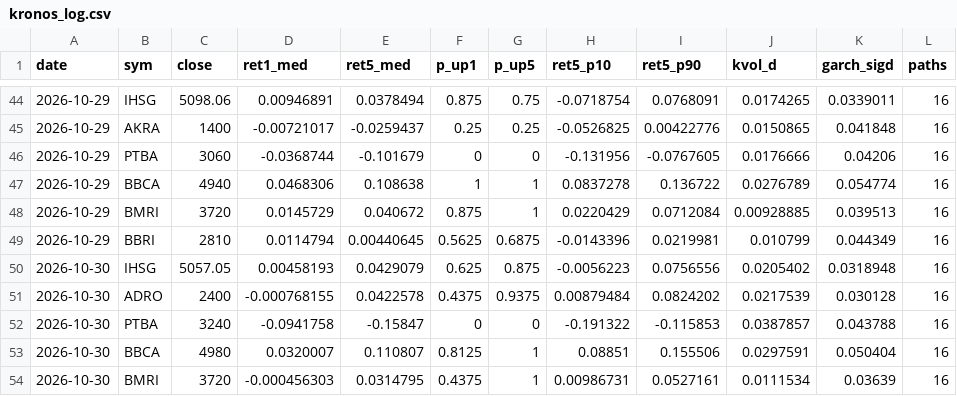
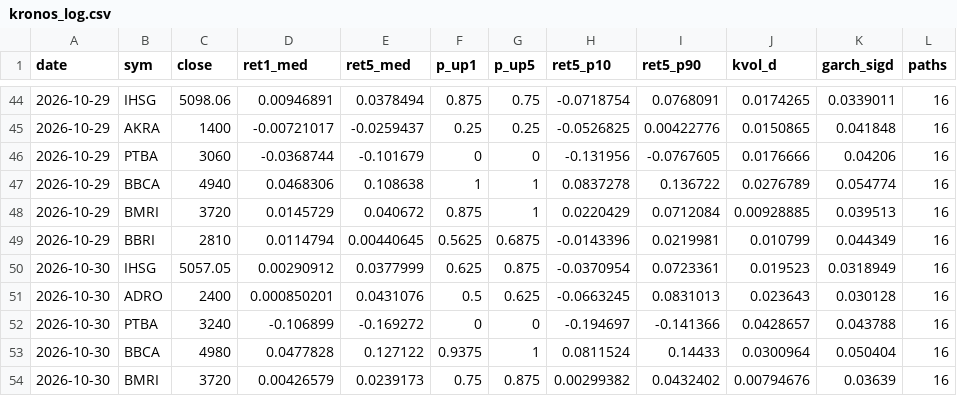
Before and after one commit to benchandra/idx-trend-bot, a CSV file: docs/data/kronos_log.csv, drawn as a sheet; only a part is shown, gaps mark what is left out; the diff covers the shown part only; the diff names each change by its address in the sheet, - before the commit and + after, or states it on an @@ line.

```diff
--- a/docs/data/kronos_log.csv
+++ b/docs/data/kronos_log.csv
-D50 (ret1_med): 0.00458193
+D50 (ret1_med): 0.00290912
-E50 (ret5_med): 0.0429079
+E50 (ret5_med): 0.0377999
-H50 (ret5_p10): -0.0056223
+H50 (ret5_p10): -0.0370954
-I50 (ret5_p90): 0.0756556
+I50 (ret5_p90): 0.0723361
-J50 (kvol_d): 0.0205402
+J50 (kvol_d): 0.019523
-K50 (garch_sigd): 0.0318948
+K50 (garch_sigd): 0.0318949
-D51 (ret1_med): -0.000768155
+D51 (ret1_med): 0.000850201
-E51 (ret5_med): 0.0422578
+E51 (ret5_med): 0.0431076
-F51 (p_up1): 0.4375
+F51 (p_up1): 0.5
-G51 (p_up5): 0.9375
+G51 (p_up5): 0.625
-H51 (ret5_p10): 0.00879484
+H51 (ret5_p10): -0.0663245
-I51 (ret5_p90): 0.0824202
+I51 (ret5_p90): 0.0831013
-J51 (kvol_d): 0.0217539
+J51 (kvol_d): 0.023643
-D52 (ret1_med): -0.0941758
+D52 (ret1_med): -0.106899
-E52 (ret5_med): -0.15847
+E52 (ret5_med): -0.169272
-H52 (ret5_p10): -0.191322
+H52 (ret5_p10): -0.194697
-I52 (ret5_p90): -0.115853
+I52 (ret5_p90): -0.141366
-J52 (kvol_d): 0.0387857
+J52 (kvol_d): 0.0428657
-D53 (ret1_med): 0.0320007
+D53 (ret1_med): 0.0477828
-E53 (ret5_med): 0.110807
+E53 (ret5_med): 0.127122
-F53 (p_up1): 0.8125
+F53 (p_up1): 0.9375
-H53 (ret5_p10): 0.08851
+H53 (ret5_p10): 0.0811524
-I53 (ret5_p90): 0.155506
+I53 (ret5_p90): 0.14433
-J53 (kvol_d): 0.0297591
+J53 (kvol_d): 0.0300964
-D54 (ret1_med): -0.000456303
+D54 (ret1_med): 0.00426579
-E54 (ret5_med): 0.0314795
+E54 (ret5_med): 0.0239173
-F54 (p_up1): 0.4375
+F54 (p_up1): 0.75
-G54 (p_up5): 1
+G54 (p_up5): 0.875
-H54 (ret5_p10): 0.00986731
+H54 (ret5_p10): 0.00299382
-I54 (ret5_p90): 0.0527161
+I54 (ret5_p90): 0.0432402
-J54 (kvol_d): 0.0111534
+J54 (kvol_d): 0.00794676
```
Also changed, not shown: 5 edited cells elsewhere in this file, docs/data/committee_log.csv, 5 other files.
